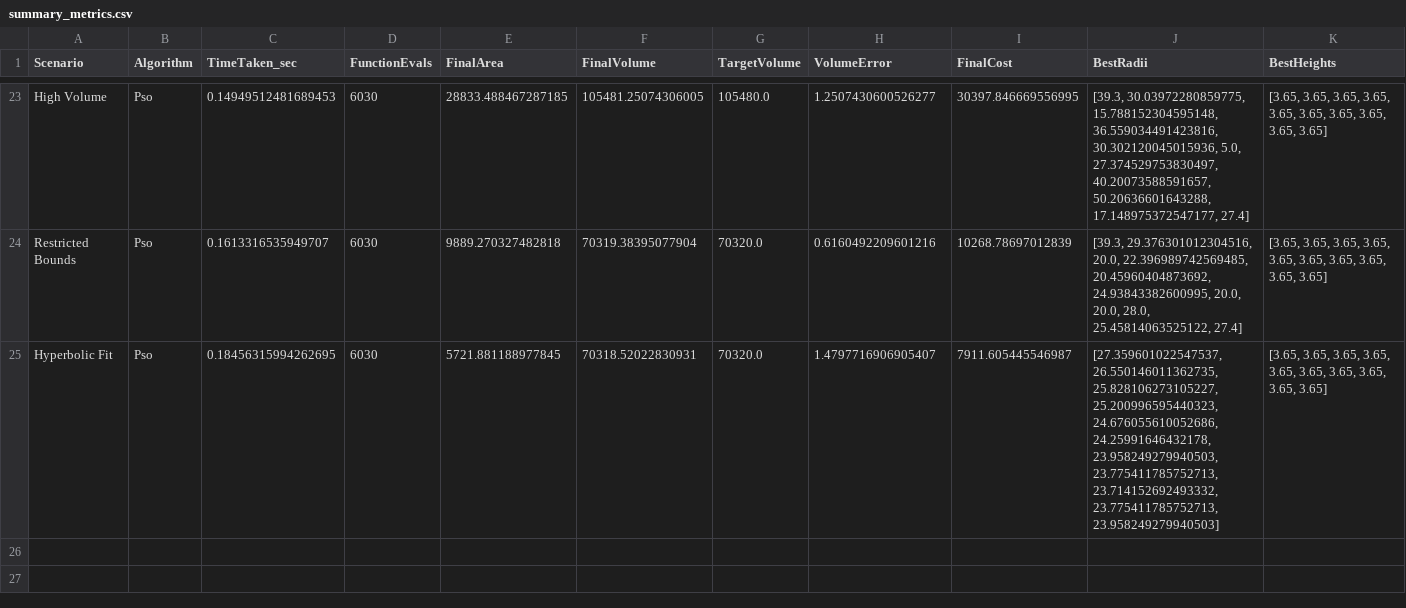
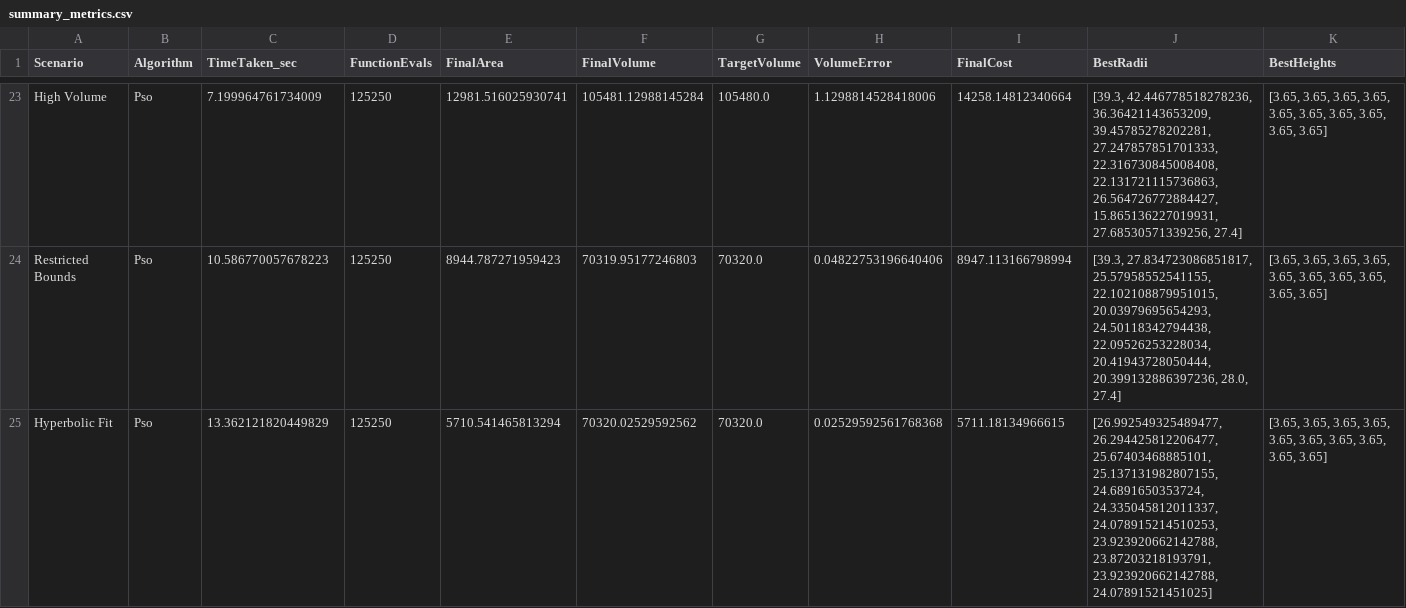
Before and after one commit to MiderTroxUK/Chenonceau_Task_6, a CSV file: Task6/Solver/output/summary_metrics.csv, drawn as a sheet; only a part is shown, gaps mark what is left out; the diff covers the shown part only; the diff names each change by its address in the sheet, - before the commit and + after, or states it on an @@ line.

```diff
--- a/Task6/Solver/output/summary_metrics.csv
+++ b/Task6/Solver/output/summary_metrics.csv
-C23 (TimeTaken_sec): 0.14949512481689453
+C23 (TimeTaken_sec): 7.199964761734009
-D23:D25 (FunctionEvals): 6030
+D23:D25 (FunctionEvals): 125250
-E23 (FinalArea): 28833.488467287185
+E23 (FinalArea): 12981.516025930741
-F23 (FinalVolume): 105481.25074306005
+F23 (FinalVolume): 105481.12988145284
-H23 (VolumeError): 1.2507430600526277
+H23 (VolumeError): 1.1298814528418006
-I23 (FinalCost): 30397.846669556995
+I23 (FinalCost): 14258.14812340664
-J23 (BestRadii): [39.3, 30.03972280859775, 15.788152304595148, 36.559034491423816, 30.302120045015936, 5.0, 27.374529753830497, 40.20073588591657, 50.20636601643288, 17.148975372547177, 27.4]
+J23 (BestRadii): [39.3, 42.446778518278236, 36.36421143653209, 39.45785278202281, 27.247857851701333, 22.316730845008408, 22.131721115736863, 26.564726772884427, 15.865136227019931, 27.68530571339256, 27.4]
-C24 (TimeTaken_sec): 0.1613316535949707
+C24 (TimeTaken_sec): 10.586770057678223
-E24 (FinalArea): 9889.270327482818
+E24 (FinalArea): 8944.787271959423
-F24 (FinalVolume): 70319.38395077904
+F24 (FinalVolume): 70319.95177246803
-H24 (VolumeError): 0.6160492209601216
+H24 (VolumeError): 0.04822753196640406
-I24 (FinalCost): 10268.78697012839
+I24 (FinalCost): 8947.113166798994
-J24 (BestRadii): [39.3, 29.376301012304516, 20.0, 22.396989742569485, 20.45960404873692, 24.93843382600995, 20.0, 20.0, 28.0, 25.45814063525122, 27.4]
+J24 (BestRadii): [39.3, 27.834723086851817, 25.57958552541155, 22.102108879951015, 20.03979695654293, 24.50118342794438, 22.09526253228034, 20.41943728050444, 20.399132886397236, 28.0, 27.4]
-C25 (TimeTaken_sec): 0.18456315994262695
+C25 (TimeTaken_sec): 13.362121820449829
-E25 (FinalArea): 5721.881188977845
+E25 (FinalArea): 5710.541465813294
-F25 (FinalVolume): 70318.52022830931
+F25 (FinalVolume): 70320.02529592562
-H25 (VolumeError): 1.4797716906905407
+H25 (VolumeError): 0.02529592561768368
-I25 (FinalCost): 7911.605445546987
+I25 (FinalCost): 5711.18134966615
-J25 (BestRadii): [27.359601022547537, 26.550146011362735, 25.828106273105227, 25.200996595440323, 24.676055610052686, 24.25991646432178, 23.958249279940503, 23.775411785752713, 23.714152692493332, 23.775411785752713, 23.958249279940503]
+J25 (BestRadii): [26.992549325489477, 26.294425812206477, 25.67403468885101, 25.137131982807155, 24.6891650353724, 24.335045812011337, 24.078915214510253, 23.923920662142788, 23.87203218193791, 23.923920662142788, 24.07891521451025]
```
Also changed, not shown: 37 edited cells elsewhere in this file, 33 other files.
